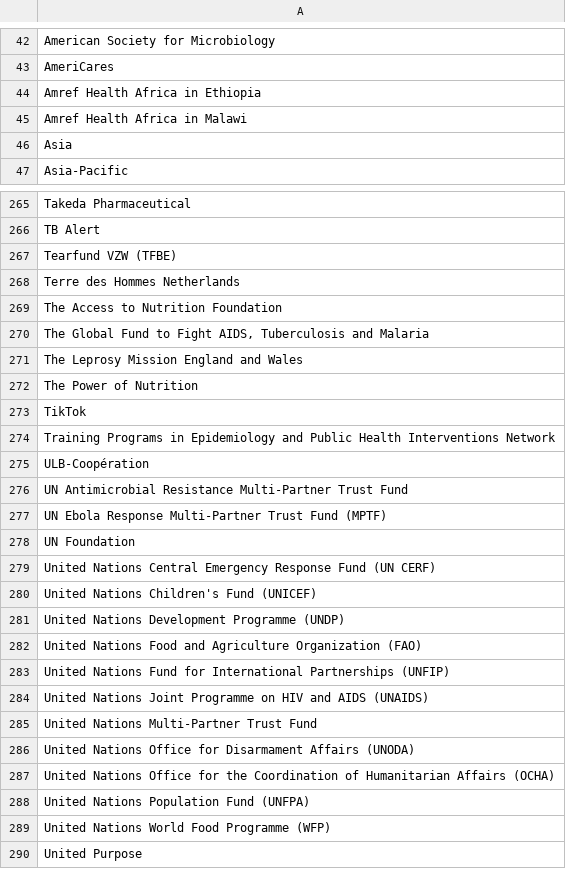
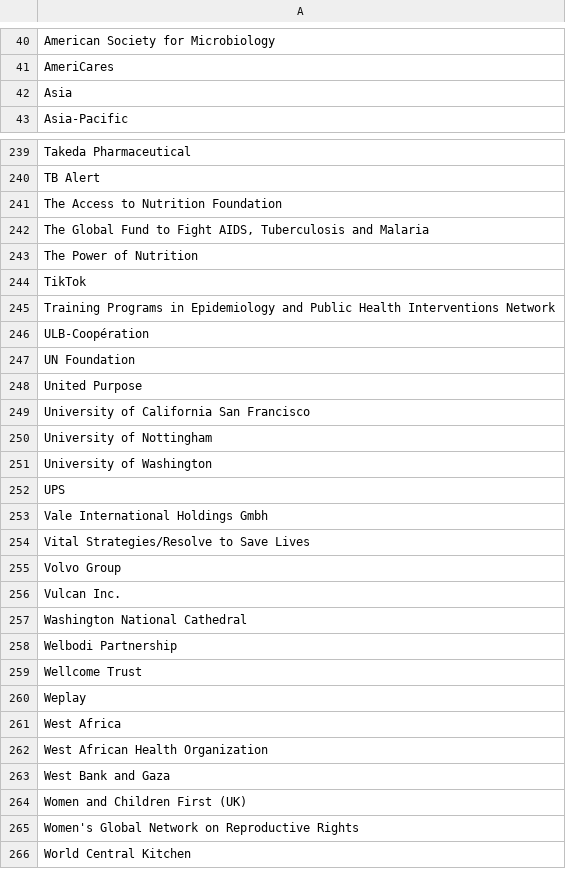
Before and after one commit to talus-analytics-bus/simple-tracking-2024, a CSV file: data/csv/organizations.csv (was data/csv/all_organizations.csv), drawn as a sheet; only a part is shown, gaps mark what is left out; the shorter side is filled out with more unchanged rows; the diff covers the shown part only.

```diff
--- a/data/csv/all_organizations.csv
+++ b/data/csv/organizations.csv
@@ -43,4 +41,2 @@ American Society for Microbiology
 AmeriCares
-Amref Health Africa in Ethiopia
-Amref Health Africa in Malawi
 Asia
@@ -266,7 +240,4 @@ Takeda Pharmaceutical
 TB Alert
-Tearfund VZW (TFBE)
-Terre des Hommes Netherlands
 The Access to Nutrition Foundation
 "The Global Fund to Fight AIDS, Tuberculosis and Malaria"
-The Leprosy Mission England and Wales
 The Power of Nutrition
@@ -275,16 +246,3 @@ Training Programs in Epidemiology and Public Health Interventions Network
 ULB-Coopération
-UN Antimicrobial Resistance Multi-Partner Trust Fund
-UN Ebola Response Multi-Partner Trust Fund (MPTF)
 UN Foundation
-United Nations Central Emergency Response Fund (UN CERF)
-United Nations Children's Fund (UNICEF)
-United Nations Development Programme (UNDP)
-United Nations Food and Agriculture Organization (FAO)
-United Nations Fund for International Partnerships (UNFIP)
-United Nations Joint Programme on HIV and AIDS (UNAIDS)
-United Nations Multi-Partner Trust Fund
-United Nations Office for Disarmament Affairs (UNODA)
-United Nations Office for the Coordination of Humanitarian Affairs (OCHA)
-United Nations Population Fund (UNFPA)
-United Nations World Food Programme (WFP)
 United Purpose
```
Also changed, not shown: 86 removed rows elsewhere in this file, data/csv/funders_and_recipients.csv, 5 other files.
